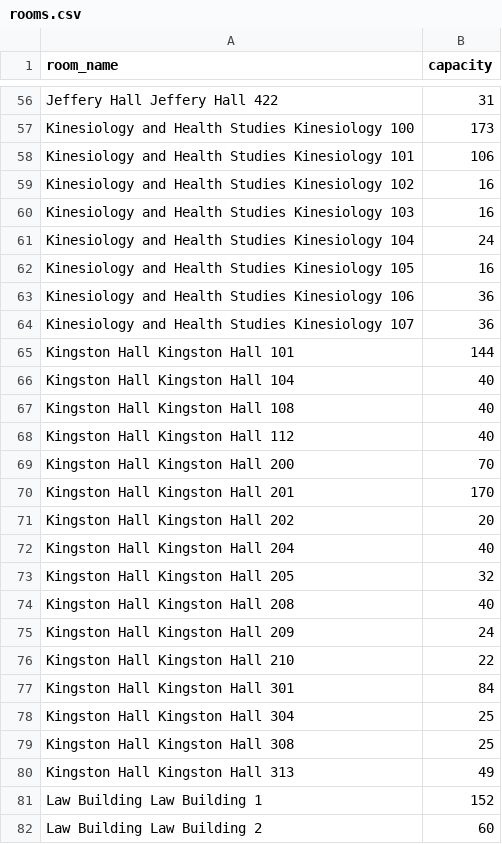
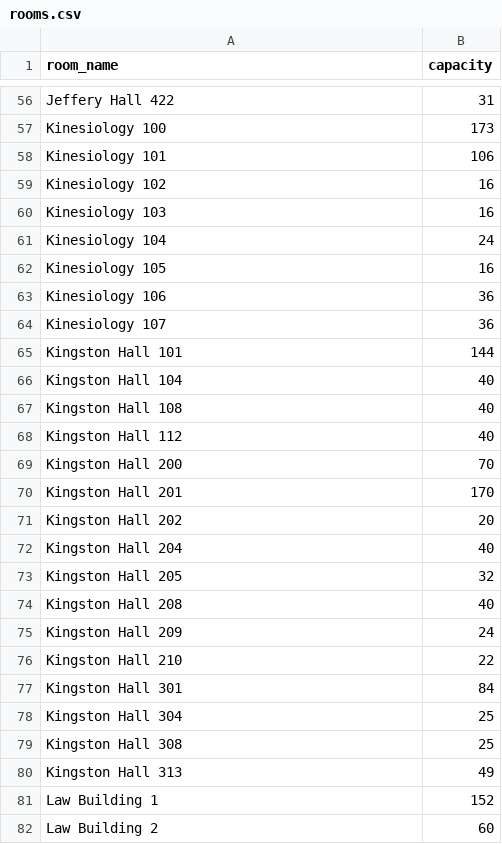
Before and after one commit to madisonmacneil/352-Course-Project, a CSV file: csp/rooms.csv, drawn as a sheet; only a part is shown, gaps mark what is left out; the diff covers the shown part only; the diff names each change by its address in the sheet, - before the commit and + after, or states it on an @@ line.

```diff
--- a/csp/rooms.csv
+++ b/csp/rooms.csv
-A56 (room_name): Jeffery Hall Jeffery Hall 422
+A56 (room_name): Jeffery Hall 422
-A57 (room_name): Kinesiology and Health Studies Kinesiology 100
+A57 (room_name): Kinesiology 100
-A58 (room_name): Kinesiology and Health Studies Kinesiology 101
+A58 (room_name): Kinesiology 101
-A59 (room_name): Kinesiology and Health Studies Kinesiology 102
+A59 (room_name): Kinesiology 102
-A60 (room_name): Kinesiology and Health Studies Kinesiology 103
+A60 (room_name): Kinesiology 103
-A61 (room_name): Kinesiology and Health Studies Kinesiology 104
+A61 (room_name): Kinesiology 104
-A62 (room_name): Kinesiology and Health Studies Kinesiology 105
+A62 (room_name): Kinesiology 105
-A63 (room_name): Kinesiology and Health Studies Kinesiology 106
+A63 (room_name): Kinesiology 106
-A64 (room_name): Kinesiology and Health Studies Kinesiology 107
+A64 (room_name): Kinesiology 107
-A65 (room_name): Kingston Hall Kingston Hall 101
+A65 (room_name): Kingston Hall 101
-A66 (room_name): Kingston Hall Kingston Hall 104
+A66 (room_name): Kingston Hall 104
-A67 (room_name): Kingston Hall Kingston Hall 108
+A67 (room_name): Kingston Hall 108
-A68 (room_name): Kingston Hall Kingston Hall 112
+A68 (room_name): Kingston Hall 112
-A69 (room_name): Kingston Hall Kingston Hall 200
+A69 (room_name): Kingston Hall 200
-A70 (room_name): Kingston Hall Kingston Hall 201
+A70 (room_name): Kingston Hall 201
-A71 (room_name): Kingston Hall Kingston Hall 202
+A71 (room_name): Kingston Hall 202
-A72 (room_name): Kingston Hall Kingston Hall 204
+A72 (room_name): Kingston Hall 204
-A73 (room_name): Kingston Hall Kingston Hall 205
+A73 (room_name): Kingston Hall 205
-A74 (room_name): Kingston Hall Kingston Hall 208
+A74 (room_name): Kingston Hall 208
-A75 (room_name): Kingston Hall Kingston Hall 209
+A75 (room_name): Kingston Hall 209
-A76 (room_name): Kingston Hall Kingston Hall 210
+A76 (room_name): Kingston Hall 210
-A77 (room_name): Kingston Hall Kingston Hall 301
+A77 (room_name): Kingston Hall 301
-A78 (room_name): Kingston Hall Kingston Hall 304
+A78 (room_name): Kingston Hall 304
-A79 (room_name): Kingston Hall Kingston Hall 308
+A79 (room_name): Kingston Hall 308
-A80 (room_name): Kingston Hall Kingston Hall 313
+A80 (room_name): Kingston Hall 313
-A81 (room_name): Law Building Law Building 1
+A81 (room_name): Law Building 1
-A82 (room_name): Law Building Law Building 2
+A82 (room_name): Law Building 2
```
Also changed, not shown: 101 edited cells elsewhere in this file, csp/course_csp_limited.csv, 7 other files.
